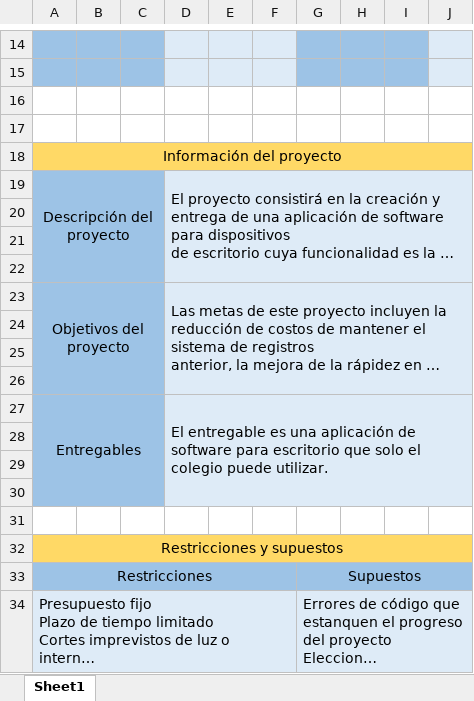
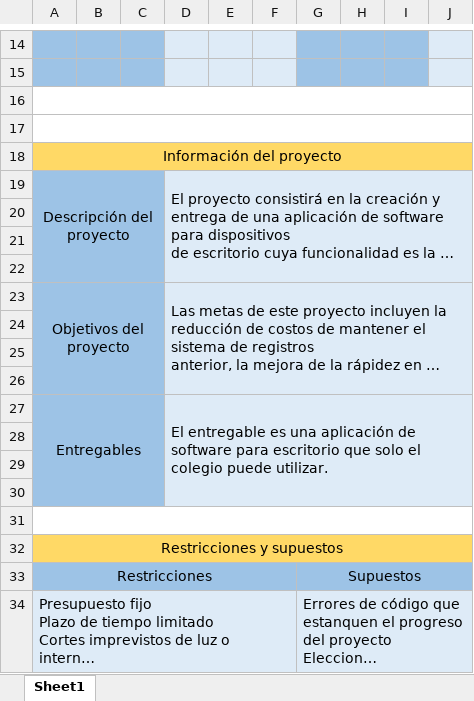
Before and after one commit to NovalisGG/trabajoIntegrador, an Excel workbook: Archivos trabajo integrador/Project Charter.xlsx, sheet Sheet1, drawn as a sheet; only a part is shown, gaps mark what is left out; long unchanged cells end in …; values as stored, in another font and other column widths than the file's, no borders; the diff names each change by its address in the sheet, - before the commit and + after, or states it on an @@ line.

Commit message:
Agregando archivos

```diff
--- a/Archivos trabajo integrador/Project Charter.xlsx (sheet Sheet1)
+++ b/Archivos trabajo integrador/Project Charter.xlsx (sheet Sheet1)
+A16:J16 merged
+A17:J17 merged
+A31:J31 merged
```
Also changed, not shown: 2 other files.
